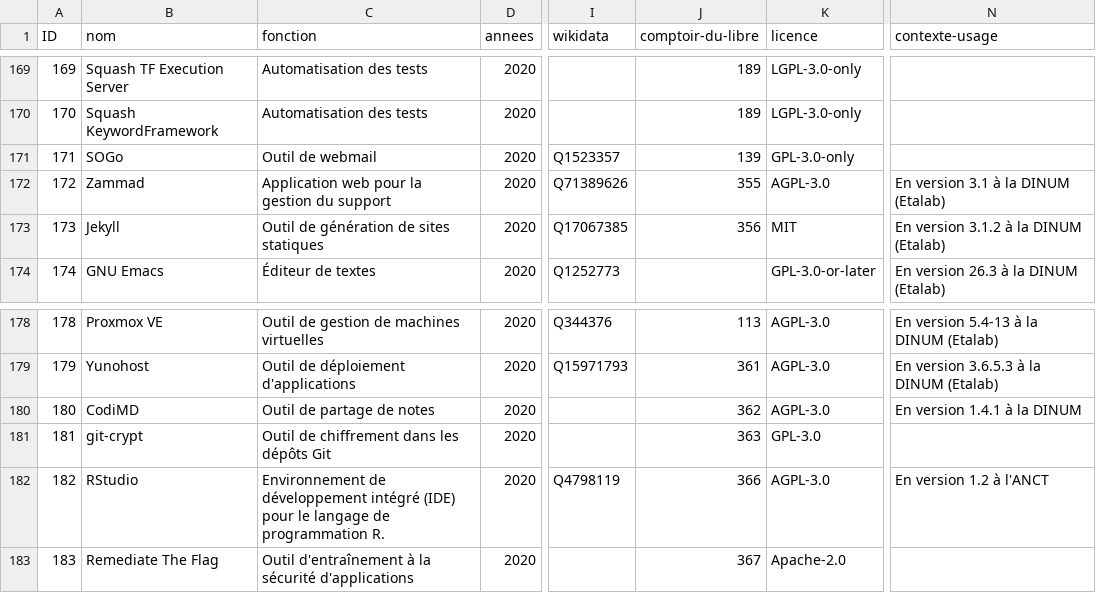
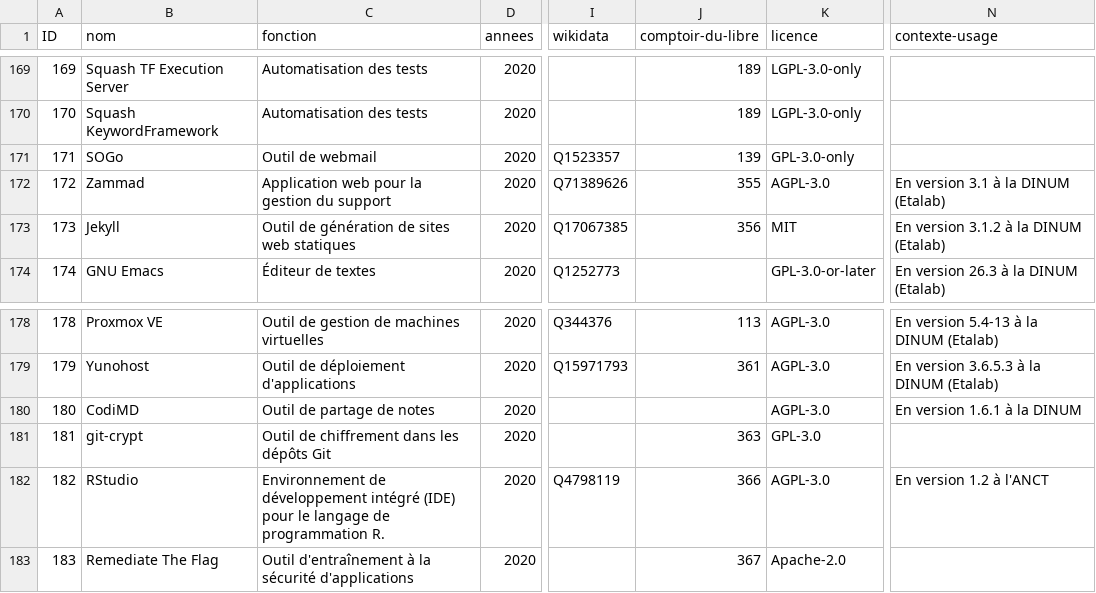
Before and after one commit to dzc34/sill, a CSV file: 2020/sill-2020.csv, drawn as a sheet; only a part is shown, gaps mark what is left out; the diff names each change by its address in the sheet, - before the commit and + after, or states it on an @@ line.

Commit message:
Mise à jour de la version de codimd utilisé à la DINUM
Suppression du lien avec le comptoir du libre car le comptoir
référence un fork du projet utilisé par la DINUM.  À discuter
pour être sûr de savoir quoi référencer.

Merci à Julien Dauphant d'avoir remonté ce problème.

```diff
--- a/2020/sill-2020.csv
+++ b/2020/sill-2020.csv
-C173 (fonction): Outil de génération de sites statiques
+C173 (fonction): Outil de génération de sites web statiques
-J180 (comptoir-du-libre): 362
+J180 (comptoir-du-libre): (empty)
-N180 (contexte-usage): En version 1.4.1 à la DINUM
+N180 (contexte-usage): En version 1.6.1 à la DINUM
```
